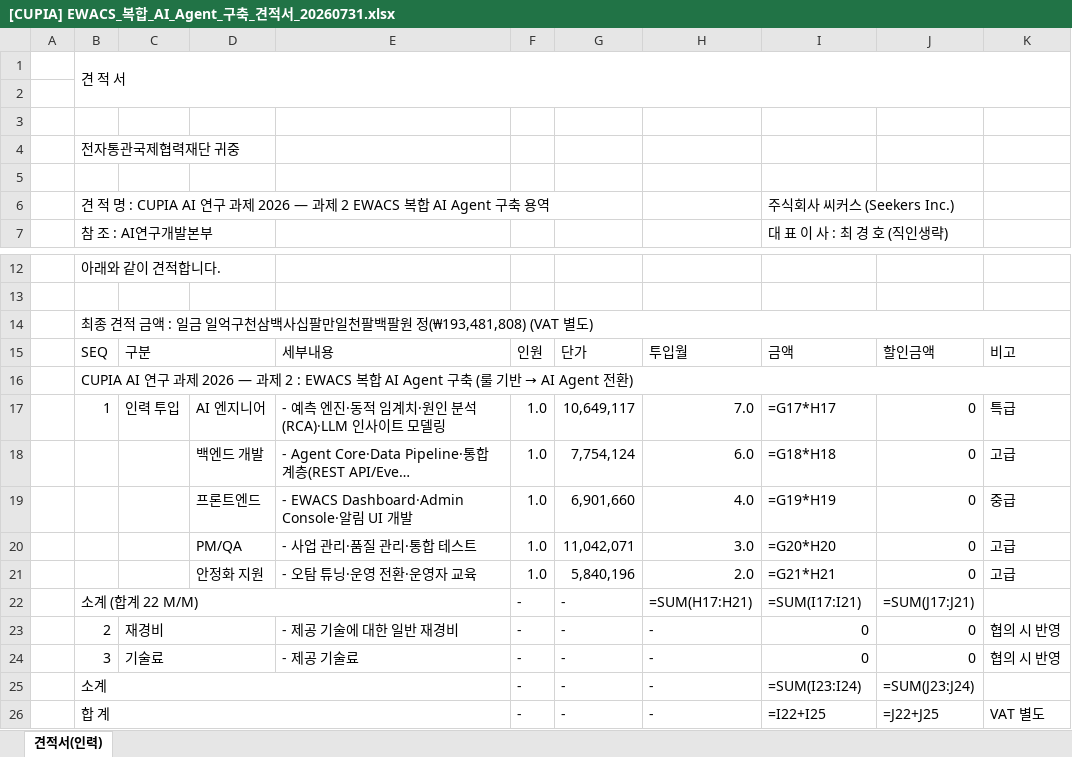
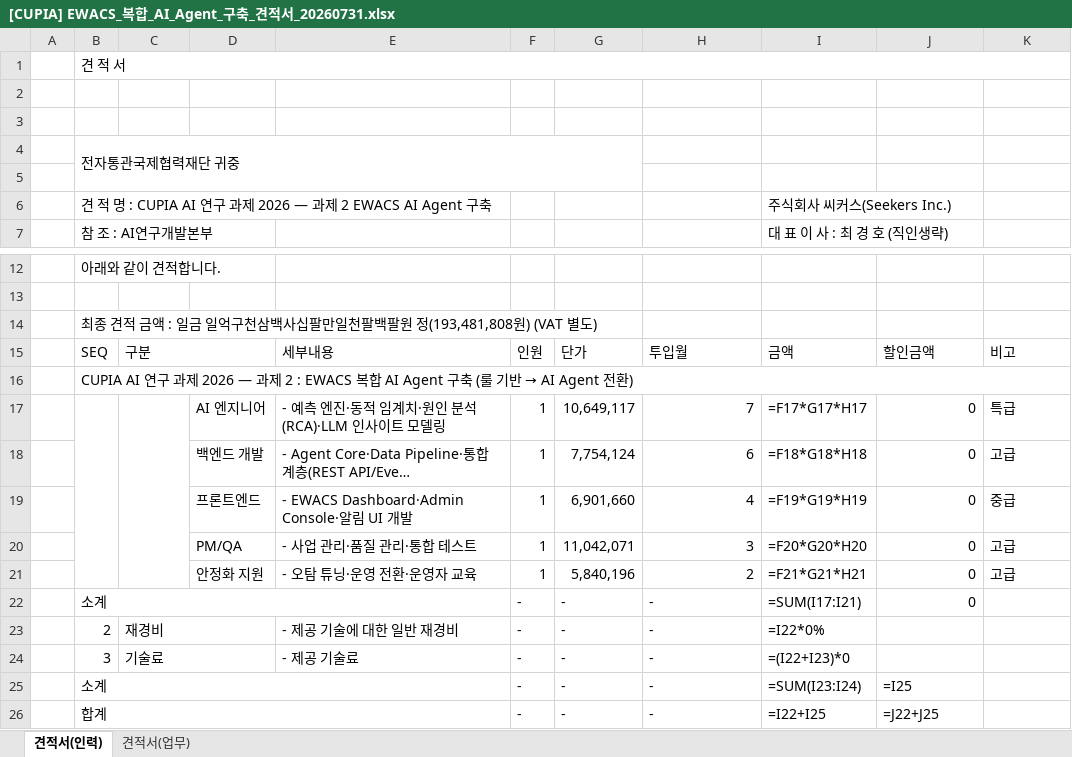
Before and after one commit to fankh/external-projects, an Excel workbook: cupia-ai-research/docs/08_계약관리/[CUPIA] EWACS_복합_AI_Agent_구축_견적서_20260731.xlsx, sheet 견적서(인력), drawn as a sheet; only a part is shown, gaps mark what is left out; long unchanged cells end in …; values as stored, in another font and other column widths than the file's, no cell formats; formulas without a stored value are shown as written; charts and pictures not drawn; removed rows and columns are numbered as before the commit, all else as after; the diff covers the shown part only; the diff names each change by its address in the sheet, - before the commit and + after, or states it on an @@ line.

```diff
--- a/cupia-ai-research/docs/08_계약관리/[CUPIA] EWACS_복합_AI_Agent_구축_견적서_20260731.xlsx (sheet 견적서(인력))
+++ b/cupia-ai-research/docs/08_계약관리/[CUPIA] EWACS_복합_AI_Agent_구축_견적서_20260731.xlsx (sheet 견적서(인력))
+sheet tab: 견적서(업무)
-B1:K2 merged
+B1:K1 merged
+B4:G5 merged
-B6: …제 2 EWACS 복합 AI Agent 구축 용역
+B6: …제 2 EWACS AI Agent 구축
-I6: 주식회사 씨커스 (Seekers Inc.)
+I6: 주식회사 씨커스(Seekers Inc.)
-B14: …팔원 정(₩193,481,808) (VAT 별도)
+B14: …팔원 정(193,481,808원) (VAT 별도)
-B14:K14 merged
-B17: 1
+B17: (empty)
+B17:B21 merged
-C17: 인력 투입
+C17: (empty)
+C17:C21 merged
-F17:F21: 1.0
+F17:F21: 1
-H17: 7.0
+H17: 7
-I17: =G17*H17
+I17: =F17*G17*H17
-H18: 6.0
+H18: 6
-I18: =G18*H18
+I18: =F18*G18*H18
-H19: 4.0
+H19: 4
-I19: =G19*H19
+I19: =F19*G19*H19
-H20: 3.0
+H20: 3
-I20: =G20*H20
+I20: =F20*G20*H20
-H21: 2.0
+H21: 2
-I21: =G21*H21
+I21: =F21*G21*H21
-B22: 소계 (합계 22 M/M)
+B22: 소계
-H22: =SUM(H17:H21)
+H22: -
-J22: =SUM(J17:J21)
+J22: 0
-I23: 0
+I23: =I22*0%
-J23:J24: 0
+J23:J24: (empty)
-K23:K24: 협의 시 반영
+K23:K24: (empty)
-I24: 0
+I24: =(I22+I23)*0
-J25: =SUM(J23:J24)
+J25: =I25
-B26: 합 계
+B26: 합계
-K26: VAT 별도
+K26: (empty)
```
Also changed, not shown: 1 added row, 5 removed rows, 5 edited cells and merged cells elsewhere in this sheet, cell formats, charts or pictures.
